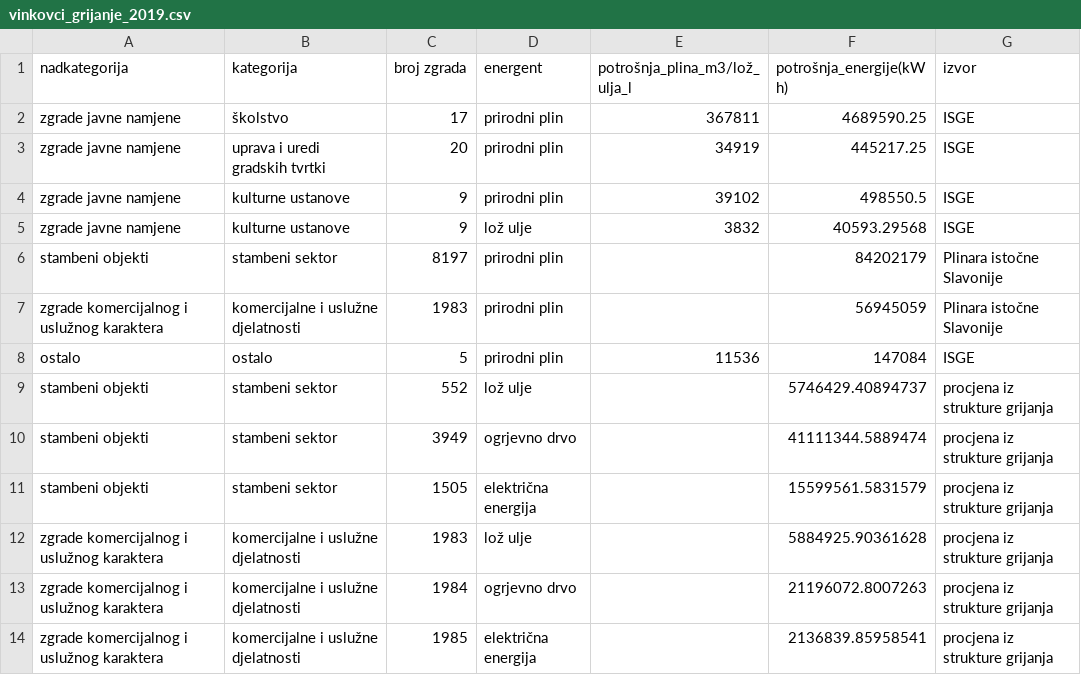
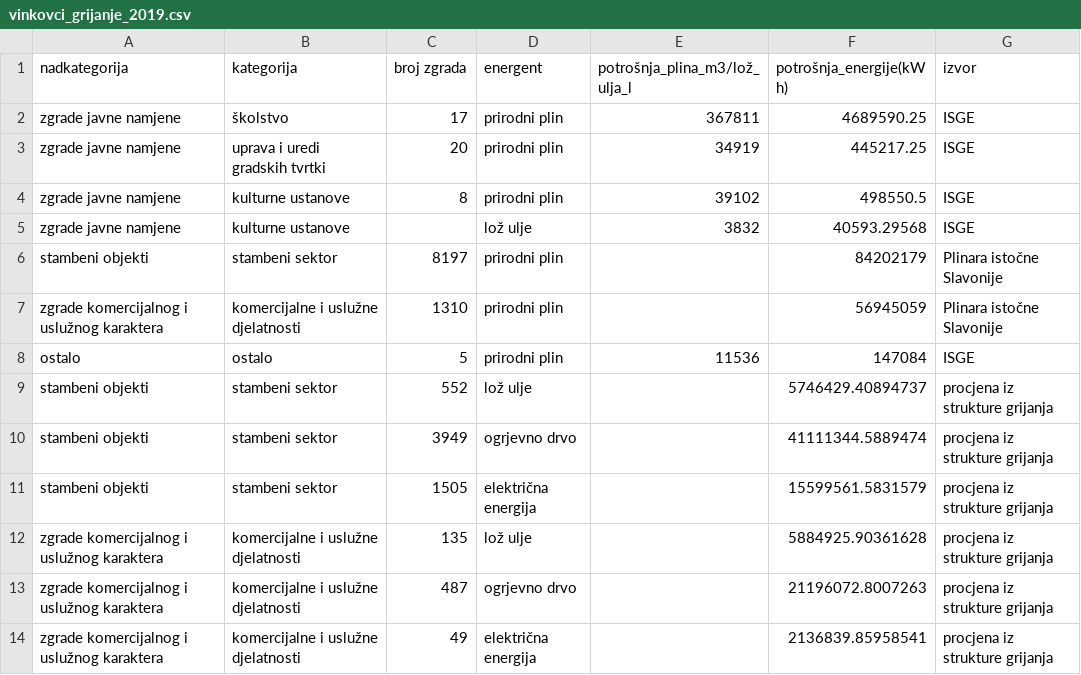
Before and after one commit to Green-Zone-Lab/vk_secap, a CSV file: data/2019/vinkovci_grijanje_2019.csv, drawn as a sheet.

Commit message:
Push some data fixes for 2019 on number or buildings

```diff
--- a/data/2019/vinkovci_grijanje_2019.csv
+++ b/data/2019/vinkovci_grijanje_2019.csv
@@ -3,6 +3,6 @@ zgrade javne namjene,školstvo,17,prirodni plin,367811,4689590.25,ISGE
 zgrade javne namjene,uprava i uredi gradskih tvrtki,20,prirodni plin,34919,445217.25,ISGE
-zgrade javne namjene,kulturne ustanove,9,prirodni plin,39102,498550.5,ISGE
-zgrade javne namjene,kulturne ustanove,9,lož ulje,3832,40593.29568,ISGE
+zgrade javne namjene,kulturne ustanove,8,prirodni plin,39102,498550.5,ISGE
+zgrade javne namjene,kulturne ustanove,,lož ulje,3832,40593.29568,ISGE
 stambeni objekti,stambeni sektor,8197,prirodni plin,,84202179,Plinara istočne Slavonije
-zgrade komercijalnog i uslužnog karaktera,komercijalne i uslužne djelatnosti,1983,prirodni plin,,56945059,Plinara istočne Slavonije
+zgrade komercijalnog i uslužnog karaktera,komercijalne i uslužne djelatnosti,1310,prirodni plin,,56945059,Plinara istočne Slavonije
 ostalo,ostalo,5,prirodni plin,11536,147084,ISGE
@@ -11,4 +11,4 @@ stambeni objekti,stambeni sektor,3949,ogrjevno drvo,,41111344.5889474,procjena i
 stambeni objekti,stambeni sektor,1505,električna energija,,15599561.5831579,procjena iz strukture grijanja
-zgrade komercijalnog i uslužnog karaktera,komercijalne i uslužne djelatnosti,1983,lož ulje,,5884925.90361628,procjena iz strukture grijanja
-zgrade komercijalnog i uslužnog karaktera,komercijalne i uslužne djelatnosti,1984,ogrjevno drvo,,21196072.8007263,procjena iz strukture grijanja
-zgrade komercijalnog i uslužnog karaktera,komercijalne i uslužne djelatnosti,1985,električna energija,,2136839.85958541,procjena iz strukture grijanja
+zgrade komercijalnog i uslužnog karaktera,komercijalne i uslužne djelatnosti,135,lož ulje,,5884925.90361628,procjena iz strukture grijanja
+zgrade komercijalnog i uslužnog karaktera,komercijalne i uslužne djelatnosti,487,ogrjevno drvo,,21196072.8007263,procjena iz strukture grijanja
+zgrade komercijalnog i uslužnog karaktera,komercijalne i uslužne djelatnosti,49,električna energija,,2136839.85958541,procjena iz strukture grijanja
```
